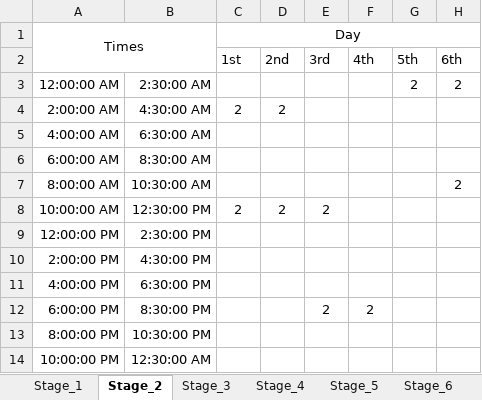
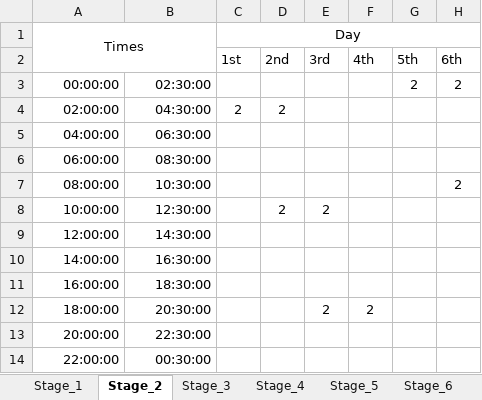
Before and after one commit to IwanGhost/myLoadsheddingApp, an Excel workbook: Loadshedding.xlsx, sheet Stage_2, drawn as a sheet; only a part is shown; values as stored, in another font and other column widths than the file's, no borders; the diff names each change by its address in the sheet, - before the commit and + after, or states it on an @@ line.

```diff
--- a/Loadshedding.xlsx (sheet Stage_2)
+++ b/Loadshedding.xlsx (sheet Stage_2)
-A3: 12:00:00 AM
+A3: 00:00:00
-B3: 2:30:00 AM
+B3: 02:30:00
-A4: 2:00:00 AM
+A4: 02:00:00
-B4: 4:30:00 AM
+B4: 04:30:00
-A5: 4:00:00 AM
+A5: 04:00:00
-B5: 6:30:00 AM
+B5: 06:30:00
-A6: 6:00:00 AM
+A6: 06:00:00
-B6: 8:30:00 AM
+B6: 08:30:00
-A7: 8:00:00 AM
+A7: 08:00:00
-B7: 10:30:00 AM
+B7: 10:30:00
-A8: 10:00:00 AM
+A8: 10:00:00
-B8: 12:30:00 PM
+B8: 12:30:00
-C8 (1st): 2
+C8 (1st): (empty)
-A9: 12:00:00 PM
+A9: 12:00:00
-B9: 2:30:00 PM
+B9: 14:30:00
-A10: 2:00:00 PM
+A10: 14:00:00
-B10: 4:30:00 PM
+B10: 16:30:00
-A11: 4:00:00 PM
+A11: 16:00:00
-B11: 6:30:00 PM
+B11: 18:30:00
-A12: 6:00:00 PM
+A12: 18:00:00
-B12: 8:30:00 PM
+B12: 20:30:00
-A13: 8:00:00 PM
+A13: 20:00:00
-B13: 10:30:00 PM
+B13: 22:30:00
-A14: 10:00:00 PM
+A14: 22:00:00
-B14: 12:30:00 AM
+B14: 00:30:00
```
Also changed, not shown: sheet Stage_6, sheet Stage_7, sheet Stage_8, sheet Stage_1, sheet Stage_3, sheet Stage_5, 1 more sheet, 2 other files.
